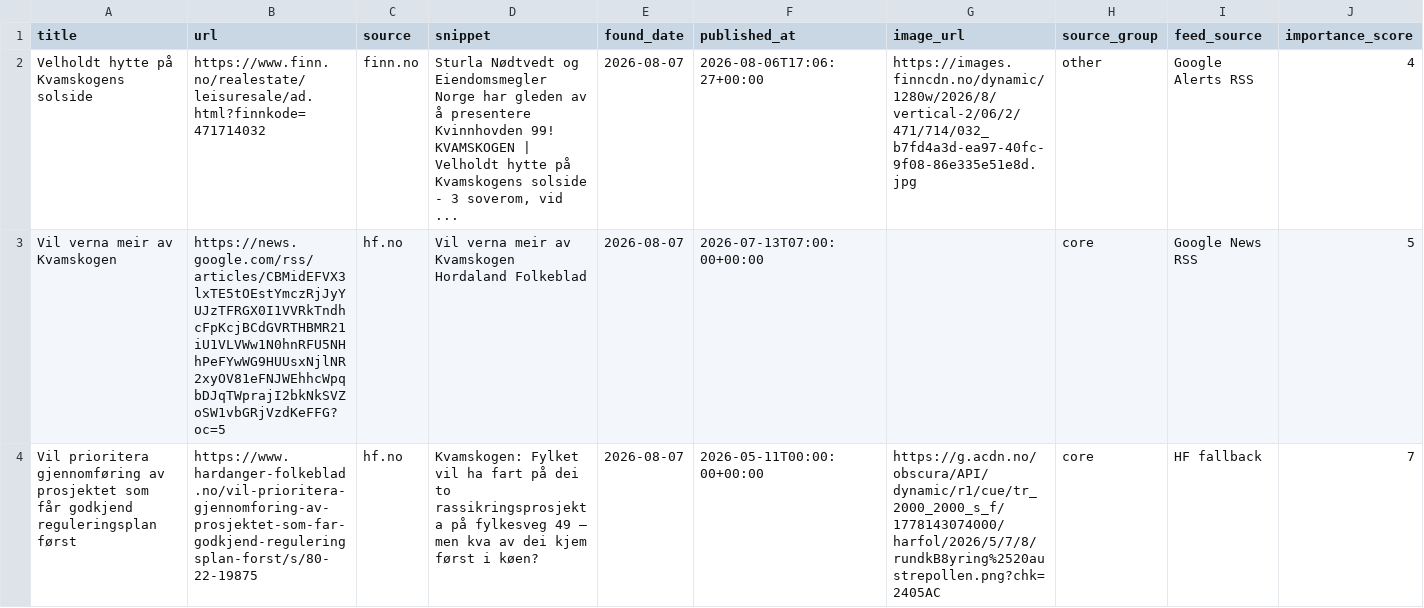
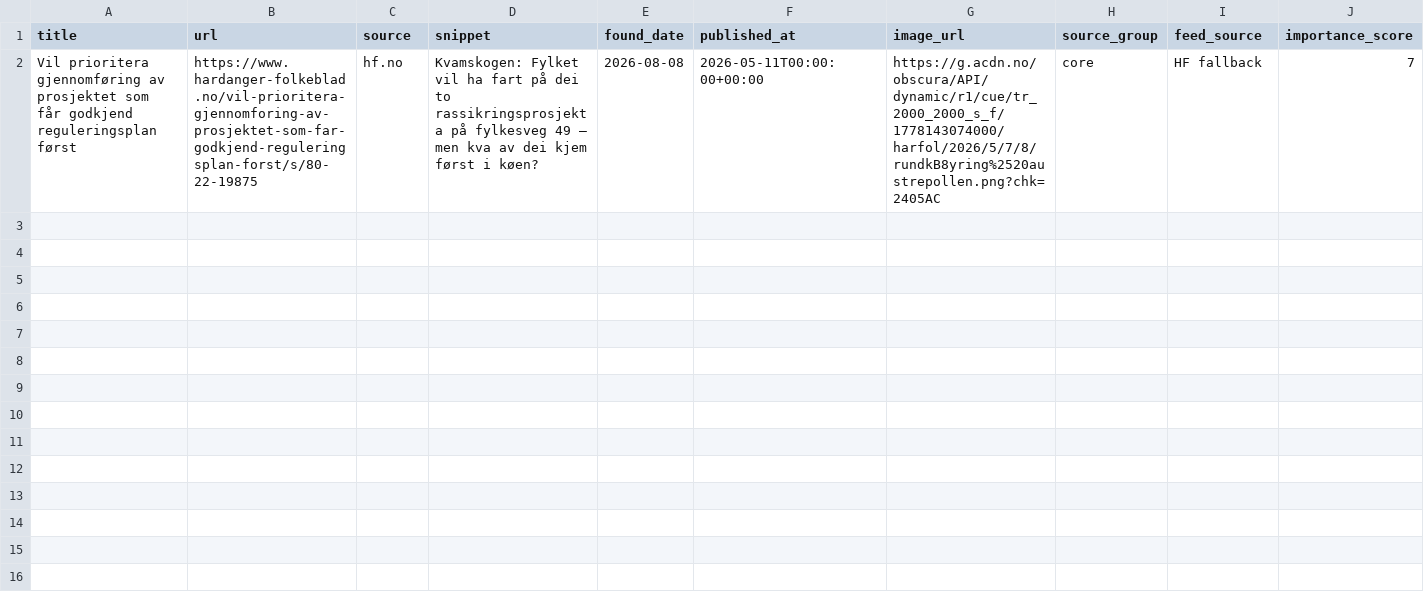
Before and after one commit to naessrobert-ui/visitkvamskogen, a CSV file: public/data/kvamskogen_news.csv, drawn as a sheet; only a part is shown; removed rows and columns are numbered as before the commit, all else as after; rows hold the shown columns only; the diff names each change by its address in the sheet, - before the commit and + after, or states it on an @@ line.

```diff
--- a/public/data/kvamskogen_news.csv
+++ b/public/data/kvamskogen_news.csv
-row 2: Velholdt hytte på Kvamskogens solside | https://www.finn.no/realestate/leisuresale/ad.html?finnkode=471714032 | finn.no | Sturla Nødtvedt og Eiendomsmegler Norge har gleden av å presentere Kvinnhovden 99! KVAMSKOGEN | Velholdt hytte på Kvamskogens solside - 3 soverom, vid ... | 2026-08-07 | 2026-08-06T17:06:27+00:00 | https://images.finncdn.no/dynamic/1280w/2026/8/vertical-2/06/2/471/714/032_b7fd4a3d-ea97-40fc-9f08-86e335e51e8d.jpg | other | Google Alerts RSS | 4
-row 3: Vil verna meir av Kvamskogen | https://news.google.com/rss/articles/CBMidEFVX3lxTE5tOEstYmczRjJyYUJzTFRGX0I1VVRkTndhcFpKcjBCdGVRTHBMR21iU1VLVWw1N0hnRFU5NHhPeFYwWG9HUUsxNjlNR2xyOV81eFNJWEhhcWpqbDJqTWprajI2bkNkSVZoSW1vbGRjVzdKeFFG?oc=5 | hf.no | Vil verna meir av Kvamskogen Hordaland Folkeblad | 2026-08-07 | 2026-07-13T07:00:00+00:00 |  | core | Google News RSS | 5
-E2 (found_date): 2026-08-07
+E2 (found_date): 2026-08-08
```
Also changed, not shown: 3 other files.
